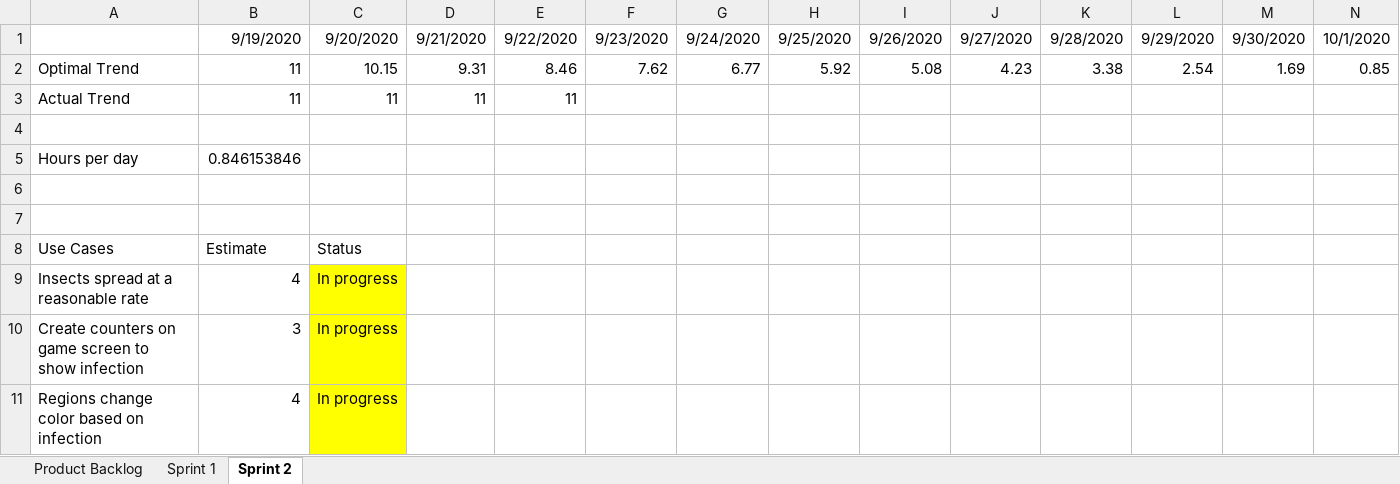
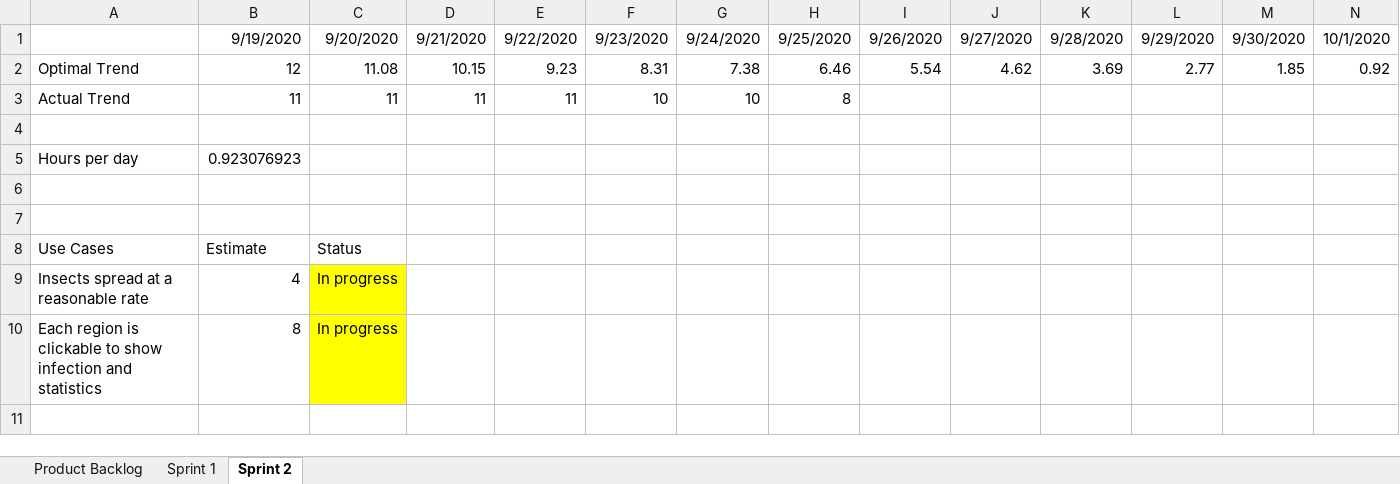
Before and after one commit to wnorton15/SpecialProjectGame, an Excel workbook: Product backlog.xlsx, sheet Sprint 2, drawn as a sheet; only a part is shown; values as stored, in another font and other column widths than the file's, no borders; removed rows and columns are numbered as before the commit, all else as after; rows hold the shown columns only; the diff names each change by its address in the sheet, - before the commit and + after, or states it on an @@ line.

Commit message:
All regions are clickable buttons

```diff
--- a/Product backlog.xlsx (sheet Sprint 2)
+++ b/Product backlog.xlsx (sheet Sprint 2)
-row 2: Optimal Trend | 11 | 10.15 | 9.31 | 8.46 | 7.62 | 6.77 | 5.92 | 5.08 | 4.23 | 3.38 | 2.54 | 1.69 | 0.85
+row 2: Optimal Trend | 12 | 11.08 | 10.15 | 9.23 | 8.31 | 7.38 | 6.46 | 5.54 | 4.62 | 3.69 | 2.77 | 1.85 | 0.92
-F3: (empty)
+F3: 10
-G3: (empty)
+G3: 10
-H3: (empty)
+H3: 8
-B5: 0.846153846
+B5: 0.923076923
-row 10: Create counters on game screen to show infection | 3 | In progress
-row 11: Regions change color based on infection | 4 | In progress
+row 10: Each region is clickable to show infection and statistics | 8 | In progress
```
Also changed, not shown: sheet Product Backlog, 15 other files.
